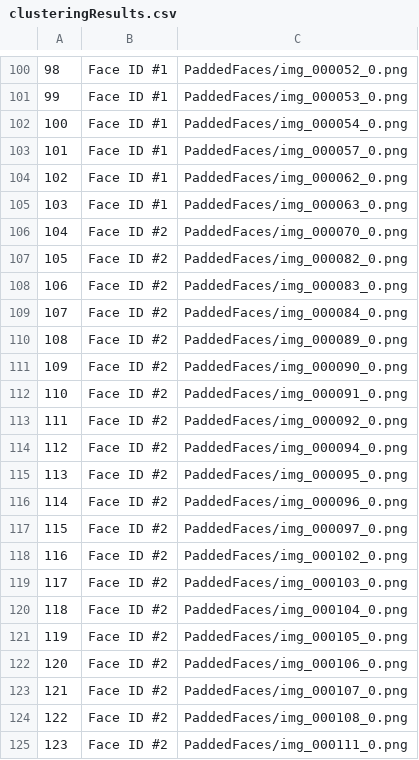
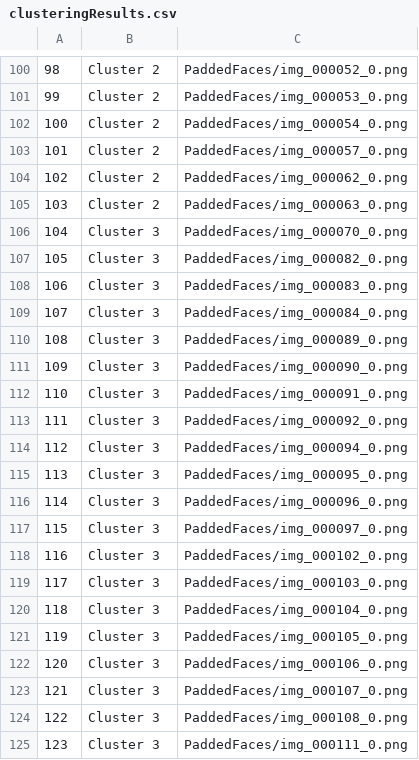
Before and after one commit to akewarmayur/FaceClustering, a CSV file: clusteringResults.csv, drawn as a sheet; only a part is shown, gaps mark what is left out; the diff covers the shown part only.

```diff
--- a/clusteringResults.csv
+++ b/clusteringResults.csv
@@ -100,26 +100,26 @@
-98,Face ID #1,PaddedFaces/img_000052_0.png
-99,Face ID #1,PaddedFaces/img_000053_0.png
-100,Face ID #1,PaddedFaces/img_000054_0.png
-101,Face ID #1,PaddedFaces/img_000057_0.png
-102,Face ID #1,PaddedFaces/img_000062_0.png
-103,Face ID #1,PaddedFaces/img_000063_0.png
-104,Face ID #2,PaddedFaces/img_000070_0.png
-105,Face ID #2,PaddedFaces/img_000082_0.png
-106,Face ID #2,PaddedFaces/img_000083_0.png
-107,Face ID #2,PaddedFaces/img_000084_0.png
-108,Face ID #2,PaddedFaces/img_000089_0.png
-109,Face ID #2,PaddedFaces/img_000090_0.png
-110,Face ID #2,PaddedFaces/img_000091_0.png
-111,Face ID #2,PaddedFaces/img_000092_0.png
-112,Face ID #2,PaddedFaces/img_000094_0.png
-113,Face ID #2,PaddedFaces/img_000095_0.png
-114,Face ID #2,PaddedFaces/img_000096_0.png
-115,Face ID #2,PaddedFaces/img_000097_0.png
-116,Face ID #2,PaddedFaces/img_000102_0.png
-117,Face ID #2,PaddedFaces/img_000103_0.png
-118,Face ID #2,PaddedFaces/img_000104_0.png
-119,Face ID #2,PaddedFaces/img_000105_0.png
-120,Face ID #2,PaddedFaces/img_000106_0.png
-121,Face ID #2,PaddedFaces/img_000107_0.png
-122,Face ID #2,PaddedFaces/img_000108_0.png
-123,Face ID #2,PaddedFaces/img_000111_0.png
+98,Cluster 2,PaddedFaces/img_000052_0.png
+99,Cluster 2,PaddedFaces/img_000053_0.png
+100,Cluster 2,PaddedFaces/img_000054_0.png
+101,Cluster 2,PaddedFaces/img_000057_0.png
+102,Cluster 2,PaddedFaces/img_000062_0.png
+103,Cluster 2,PaddedFaces/img_000063_0.png
+104,Cluster 3,PaddedFaces/img_000070_0.png
+105,Cluster 3,PaddedFaces/img_000082_0.png
+106,Cluster 3,PaddedFaces/img_000083_0.png
+107,Cluster 3,PaddedFaces/img_000084_0.png
+108,Cluster 3,PaddedFaces/img_000089_0.png
+109,Cluster 3,PaddedFaces/img_000090_0.png
+110,Cluster 3,PaddedFaces/img_000091_0.png
+111,Cluster 3,PaddedFaces/img_000092_0.png
+112,Cluster 3,PaddedFaces/img_000094_0.png
+113,Cluster 3,PaddedFaces/img_000095_0.png
+114,Cluster 3,PaddedFaces/img_000096_0.png
+115,Cluster 3,PaddedFaces/img_000097_0.png
+116,Cluster 3,PaddedFaces/img_000102_0.png
+117,Cluster 3,PaddedFaces/img_000103_0.png
+118,Cluster 3,PaddedFaces/img_000104_0.png
+119,Cluster 3,PaddedFaces/img_000105_0.png
+120,Cluster 3,PaddedFaces/img_000106_0.png
+121,Cluster 3,PaddedFaces/img_000107_0.png
+122,Cluster 3,PaddedFaces/img_000108_0.png
+123,Cluster 3,PaddedFaces/img_000111_0.png
```
Also changed, not shown: 1 added row, 1 removed row and 28 edited cells elsewhere in this file, CelebrityCluster.csv, facesInfo.csv, 25 other files.
